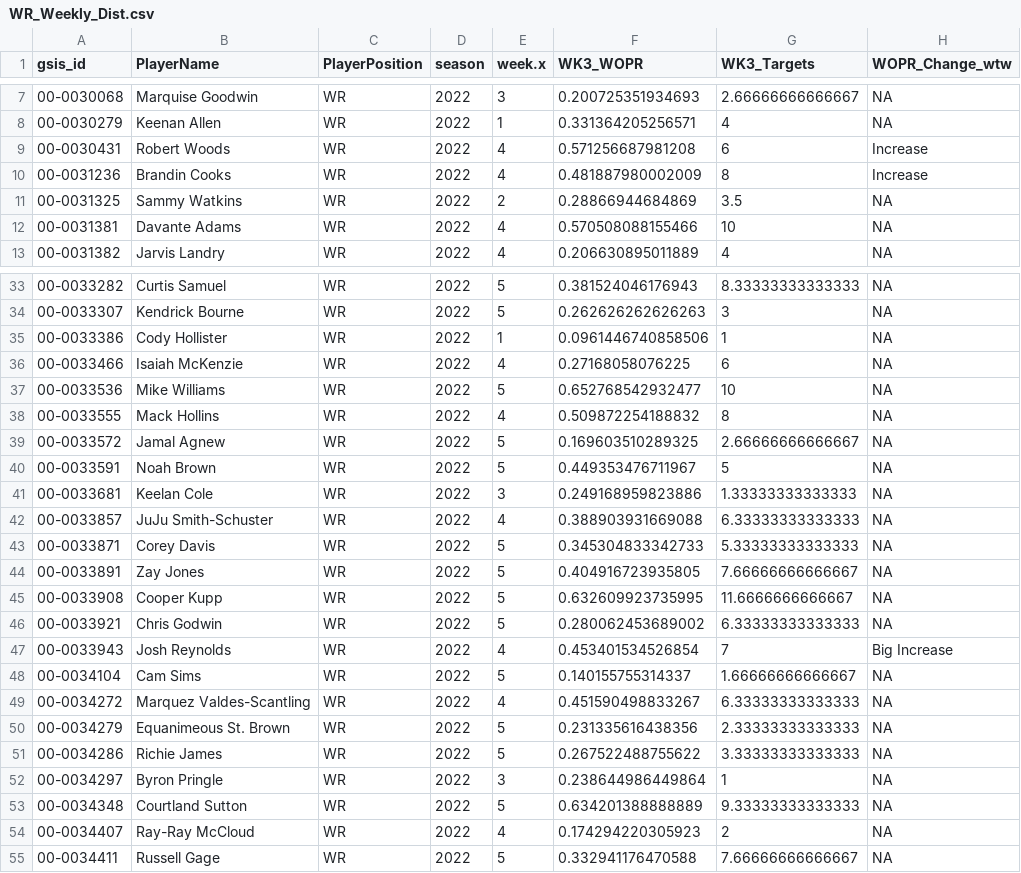
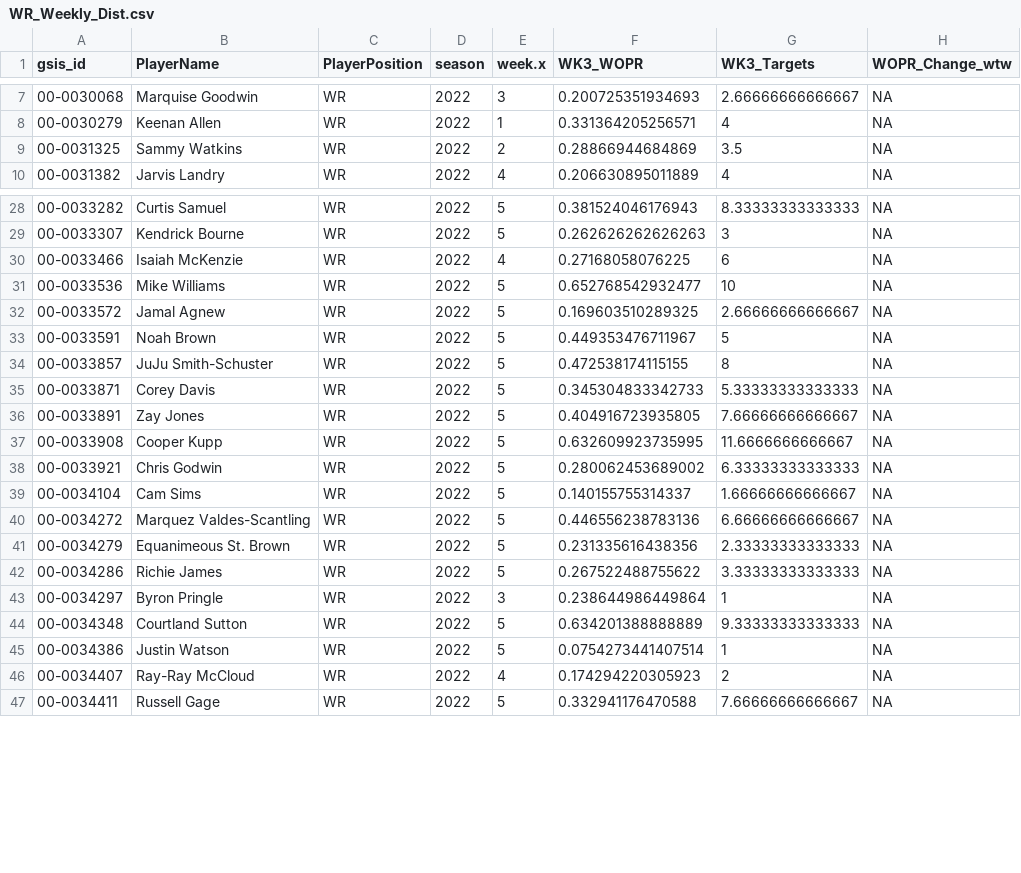
Before and after one commit to KoalatyStats/Test, a CSV file: WR_Weekly_Dist.csv, drawn as a sheet; only a part is shown, gaps mark what is left out; the diff covers the shown part only.

```diff
--- a/WR_Weekly_Dist.csv
+++ b/WR_Weekly_Dist.csv
@@ -8,6 +8,3 @@
 "00-0030279","Keenan Allen","WR",2022,1,0.331364205256571,4,NA
-"00-0030431","Robert Woods","WR",2022,4,0.571256687981208,6,"Increase"
-"00-0031236","Brandin Cooks","WR",2022,4,0.481887980002009,8,"Increase"
 "00-0031325","Sammy Watkins","WR",2022,2,0.28866944684869,3.5,NA
-"00-0031381","Davante Adams","WR",2022,4,0.570508088155466,10,NA
 "00-0031382","Jarvis Landry","WR",2022,4,0.206630895011889,4,NA
@@ -34,10 +29,7 @@
 "00-0033307","Kendrick Bourne","WR",2022,5,0.262626262626263,3,NA
-"00-0033386","Cody Hollister","WR",2022,1,0.0961446740858506,1,NA
 "00-0033466","Isaiah McKenzie","WR",2022,4,0.27168058076225,6,NA
 "00-0033536","Mike Williams","WR",2022,5,0.652768542932477,10,NA
-"00-0033555","Mack Hollins","WR",2022,4,0.509872254188832,8,NA
 "00-0033572","Jamal Agnew","WR",2022,5,0.169603510289325,2.66666666666667,NA
 "00-0033591","Noah Brown","WR",2022,5,0.449353476711967,5,NA
-"00-0033681","Keelan Cole","WR",2022,3,0.249168959823886,1.33333333333333,NA
-"00-0033857","JuJu Smith-Schuster","WR",2022,4,0.388903931669088,6.33333333333333,NA
+"00-0033857","JuJu Smith-Schuster","WR",2022,5,0.472538174115155,8,NA
 "00-0033871","Corey Davis","WR",2022,5,0.345304833342733,5.33333333333333,NA
@@ -46,5 +38,4 @@
 "00-0033921","Chris Godwin","WR",2022,5,0.280062453689002,6.33333333333333,NA
-"00-0033943","Josh Reynolds","WR",2022,4,0.453401534526854,7,"Big Increase"
 "00-0034104","Cam Sims","WR",2022,5,0.140155755314337,1.66666666666667,NA
-"00-0034272","Marquez Valdes-Scantling","WR",2022,4,0.451590498833267,6.33333333333333,NA
+"00-0034272","Marquez Valdes-Scantling","WR",2022,5,0.446556238783136,6.66666666666667,NA
 "00-0034279","Equanimeous St. Brown","WR",2022,5,0.231335616438356,2.33333333333333,NA
@@ -53,2 +44,3 @@
 "00-0034348","Courtland Sutton","WR",2022,5,0.634201388888889,9.33333333333333,NA
+"00-0034386","Justin Watson","WR",2022,5,0.0754273441407514,1,NA
 "00-0034407","Ray-Ray McCloud","WR",2022,4,0.174294220305923,2,NA
```
Also changed, not shown: 10 removed rows and 3 edited cells elsewhere in this file, QuarterBack_Data.csv, 6 other files.
